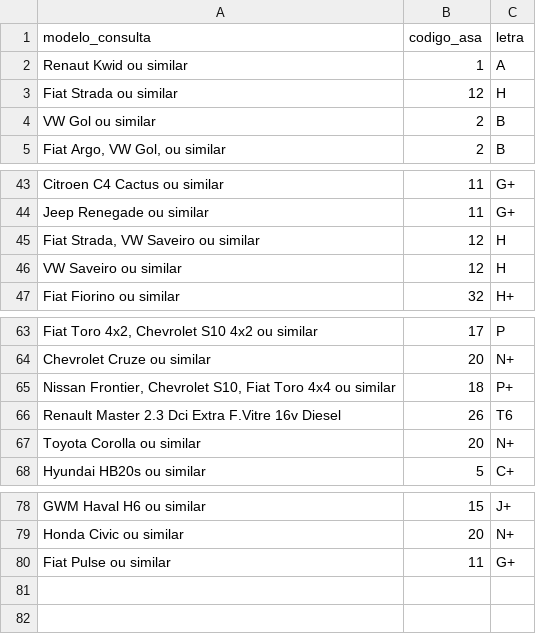
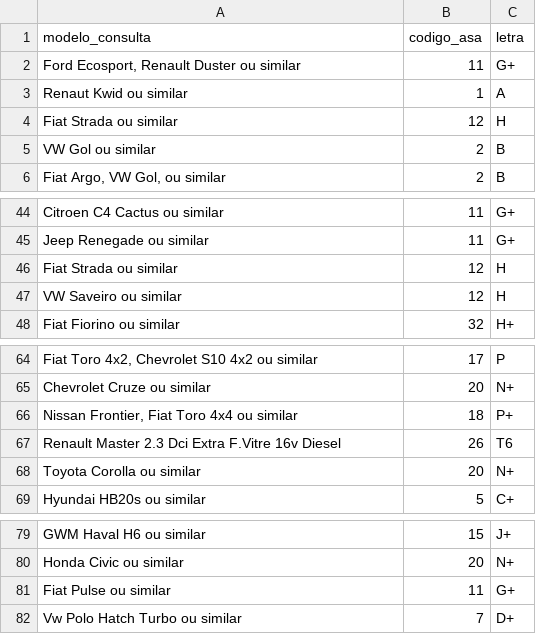
Before and after one commit to alanealvess/ScrapRentCars, a CSV file: vehicle_mappings.csv, drawn as a sheet; only a part is shown, gaps mark what is left out; addresses are those after the commit; the diff names each change by its address in the sheet, - before the commit and + after, or states it on an @@ line.

```diff
--- a/vehicle_mappings.csv
+++ b/vehicle_mappings.csv
+row 2: Ford Ecosport, Renault Duster ou similar | 11 | G+
-A46 (modelo_consulta): Fiat Strada, VW Saveiro ou similar
+A46 (modelo_consulta): Fiat Strada ou similar
-A66 (modelo_consulta): Nissan Frontier, Chevrolet S10, Fiat Toro…
+A66 (modelo_consulta): Nissan Frontier, Fiat Toro…
+row 82: Vw Polo Hatch Turbo ou similar | 7 | D+
```
Also changed, not shown: 5 other files.
